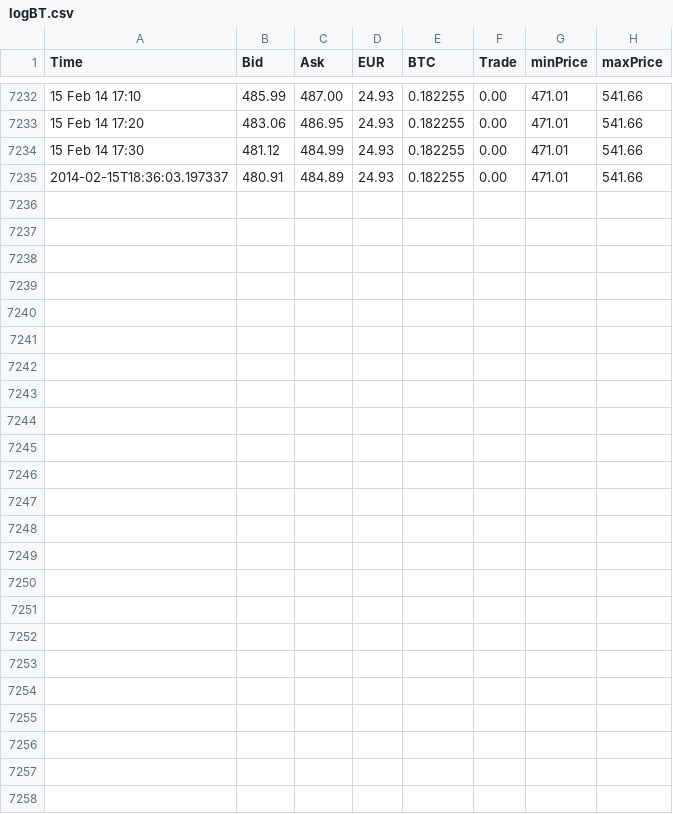
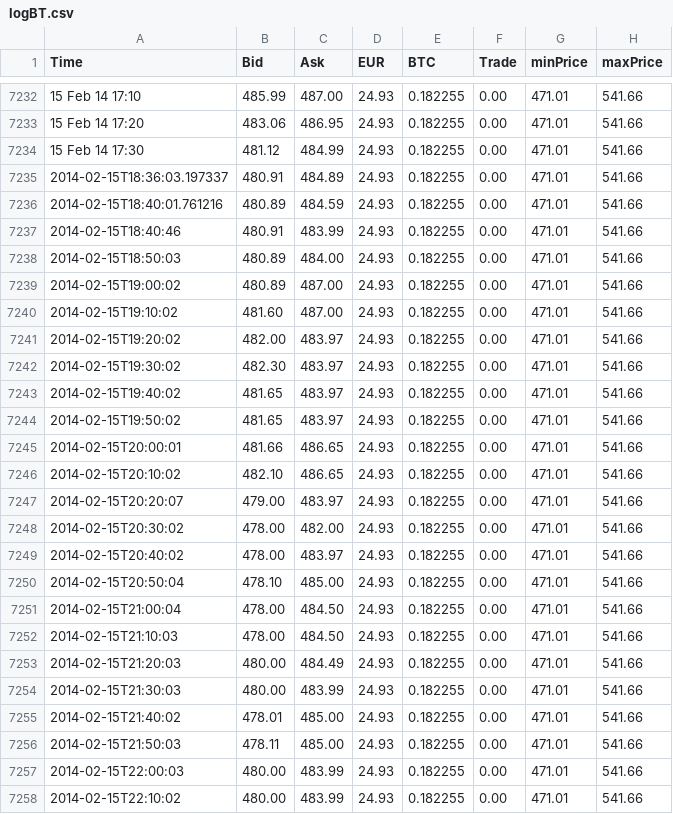
Before and after one commit to phildeutsch/bitbot, a CSV file: data/logBT.csv, drawn as a sheet; only a part is shown, gaps mark what is left out; the diff names each change by its address in the sheet, - before the commit and + after, or states it on an @@ line.

```diff
--- a/data/logBT.csv
+++ b/data/logBT.csv
+row 7236: 2014-02-15T18:40:01.761216 | 480.89 | 484.59 | 24.93 | 0.182255 | 0.00 | 471.01 | 541.66
+row 7237: 2014-02-15T18:40:46 | 480.91 | 483.99 | 24.93 | 0.182255 | 0.00 | 471.01 | 541.66
+row 7238: 2014-02-15T18:50:03 | 480.89 | 484.00 | 24.93 | 0.182255 | 0.00 | 471.01 | 541.66
+row 7239: 2014-02-15T19:00:02 | 480.89 | 487.00 | 24.93 | 0.182255 | 0.00 | 471.01 | 541.66
+row 7240: 2014-02-15T19:10:02 | 481.60 | 487.00 | 24.93 | 0.182255 | 0.00 | 471.01 | 541.66
+row 7241: 2014-02-15T19:20:02 | 482.00 | 483.97 | 24.93 | 0.182255 | 0.00 | 471.01 | 541.66
+row 7242: 2014-02-15T19:30:02 | 482.30 | 483.97 | 24.93 | 0.182255 | 0.00 | 471.01 | 541.66
+row 7243: 2014-02-15T19:40:02 | 481.65 | 483.97 | 24.93 | 0.182255 | 0.00 | 471.01 | 541.66
+row 7244: 2014-02-15T19:50:02 | 481.65 | 483.97 | 24.93 | 0.182255 | 0.00 | 471.01 | 541.66
+row 7245: 2014-02-15T20:00:01 | 481.66 | 486.65 | 24.93 | 0.182255 | 0.00 | 471.01 | 541.66
+row 7246: 2014-02-15T20:10:02 | 482.10 | 486.65 | 24.93 | 0.182255 | 0.00 | 471.01 | 541.66
+row 7247: 2014-02-15T20:20:07 | 479.00 | 483.97 | 24.93 | 0.182255 | 0.00 | 471.01 | 541.66
+row 7248: 2014-02-15T20:30:02 | 478.00 | 482.00 | 24.93 | 0.182255 | 0.00 | 471.01 | 541.66
+row 7249: 2014-02-15T20:40:02 | 478.00 | 483.97 | 24.93 | 0.182255 | 0.00 | 471.01 | 541.66
+row 7250: 2014-02-15T20:50:04 | 478.10 | 485.00 | 24.93 | 0.182255 | 0.00 | 471.01 | 541.66
+row 7251: 2014-02-15T21:00:04 | 478.00 | 484.50 | 24.93 | 0.182255 | 0.00 | 471.01 | 541.66
+row 7252: 2014-02-15T21:10:03 | 478.00 | 484.50 | 24.93 | 0.182255 | 0.00 | 471.01 | 541.66
+row 7253: 2014-02-15T21:20:03 | 480.00 | 484.49 | 24.93 | 0.182255 | 0.00 | 471.01 | 541.66
+row 7254: 2014-02-15T21:30:03 | 480.00 | 483.99 | 24.93 | 0.182255 | 0.00 | 471.01 | 541.66
+row 7255: 2014-02-15T21:40:02 | 478.01 | 485.00 | 24.93 | 0.182255 | 0.00 | 471.01 | 541.66
+row 7256: 2014-02-15T21:50:03 | 478.11 | 485.00 | 24.93 | 0.182255 | 0.00 | 471.01 | 541.66
+row 7257: 2014-02-15T22:00:03 | 480.00 | 483.99 | 24.93 | 0.182255 | 0.00 | 471.01 | 541.66
+row 7258: 2014-02-15T22:10:02 | 480.00 | 483.99 | 24.93 | 0.182255 | 0.00 | 471.01 | 541.66
```
Also changed, not shown: 4 other files.
